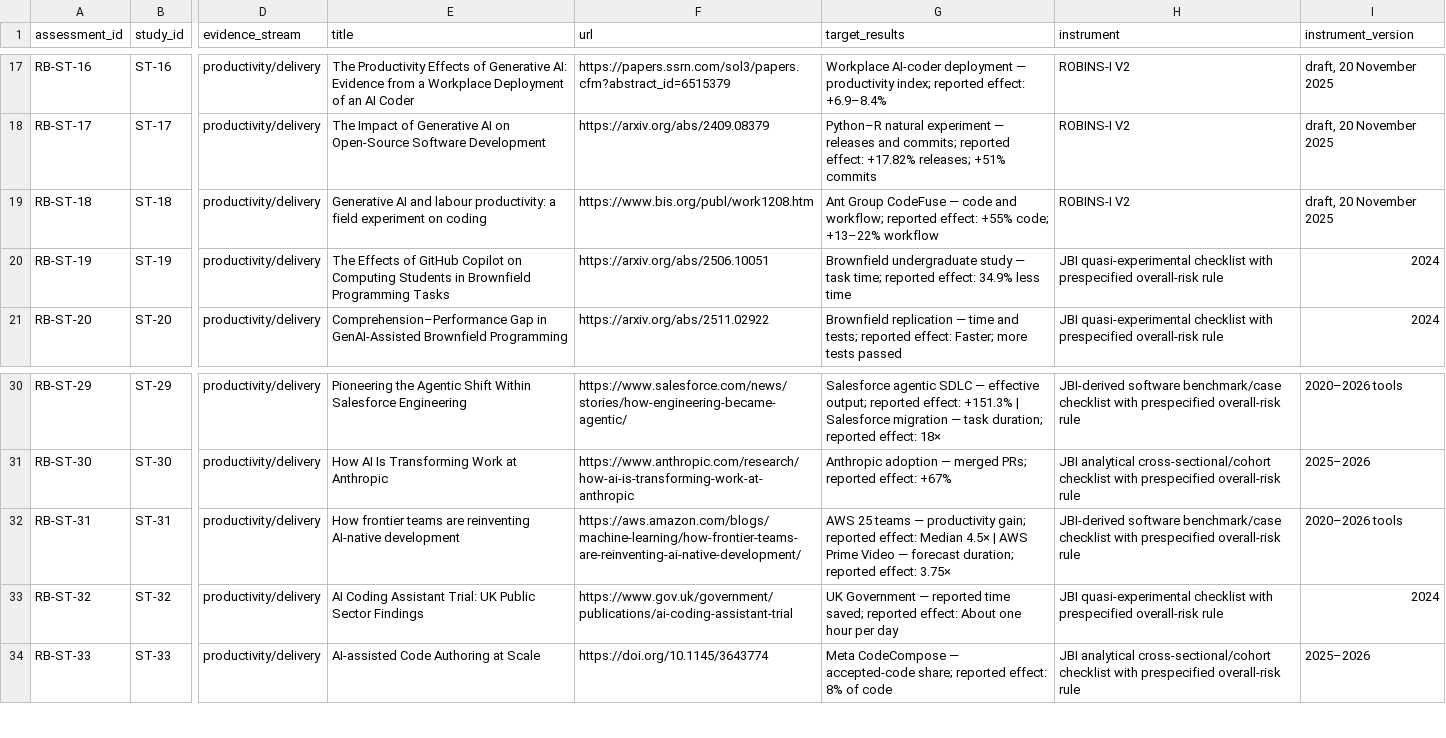
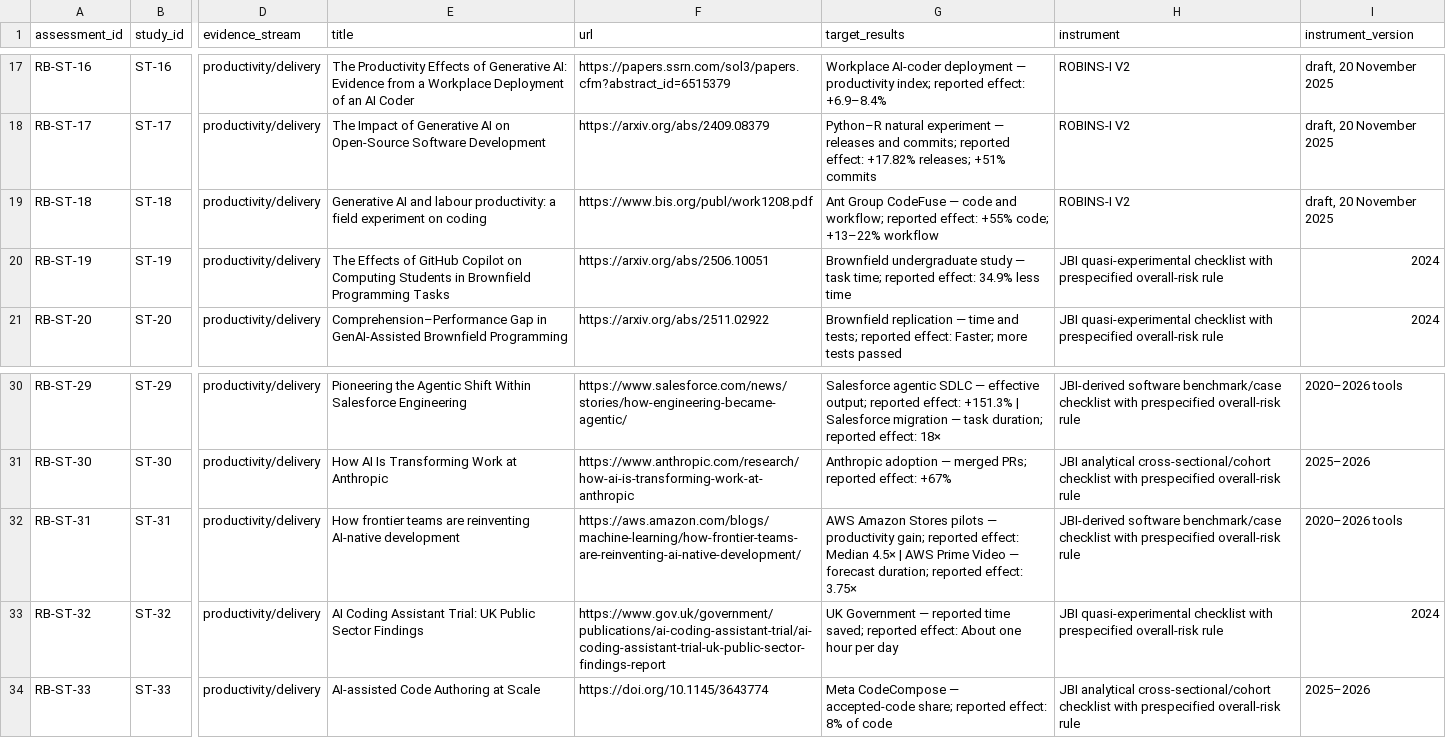
Before and after one commit to ed-is-ai/reinvently.www, a CSV file: research/ai-coding-productivity/risk-of-bias/risk-of-bias-register.csv, drawn as a sheet; only a part is shown, gaps mark what is left out; the diff names each change by its address in the sheet, - before the commit and + after, or states it on an @@ line.

```diff
--- a/research/ai-coding-productivity/risk-of-bias/risk-of-bias-register.csv
+++ b/research/ai-coding-productivity/risk-of-bias/risk-of-bias-register.csv
-F19 (url): https://www.bis.org/publ/work1208.htm
+F19 (url): https://www.bis.org/publ/work1208.pdf
-G32 (target_results): AWS 25 teams — productivity…
+G32 (target_results): AWS Amazon Stores pilots — productivity…
-F33 (url): https://www.gov.uk/government/publications/ai-coding-assistant-trial
+F33 (url): https://www.gov.uk/government/publications/ai-coding-assistant-trial/ai-coding-assistant-trial-uk-public-sector-findings-report
```
Also changed, not shown: research/ai-coding-productivity/prisma/existing-corpus.csv, research/ai-coding-productivity/prisma/full-text-candidates.csv, 7 other files.
